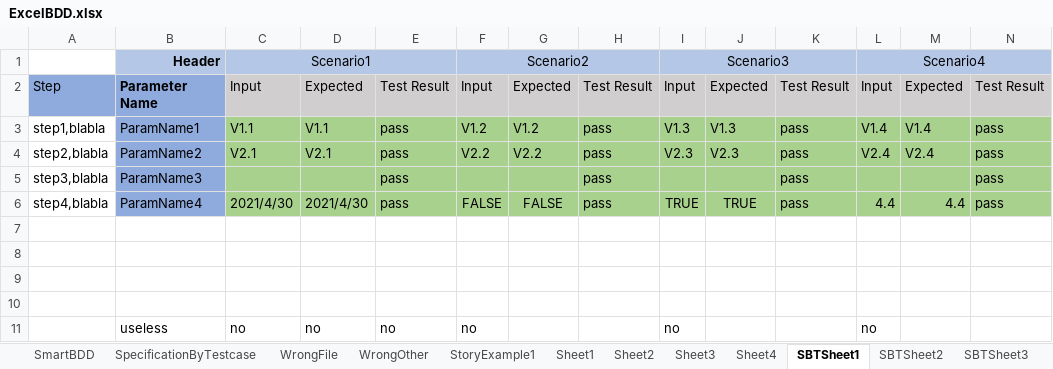
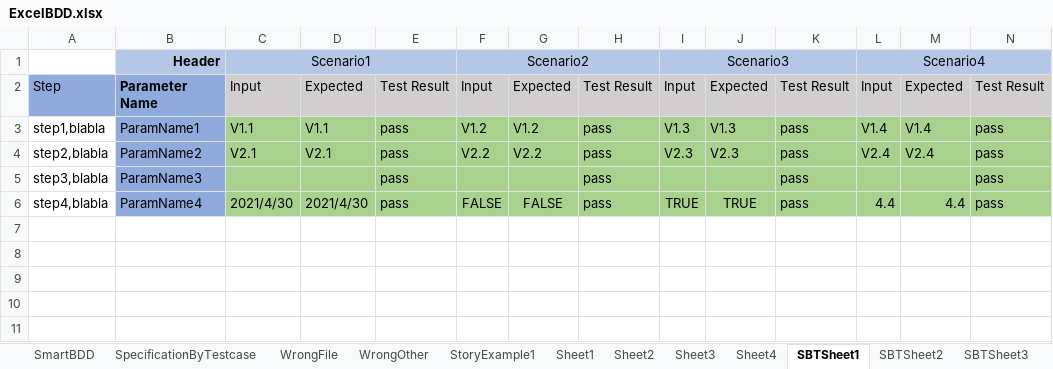
Before and after one commit to zhangkeqiang/SimpleOpenExcelBDD, an Excel workbook: BDDExcel/ExcelBDD.xlsx, sheet SBTSheet1, drawn as a sheet; only a part is shown; values as stored, in another font and other column widths than the file's, no borders; rows hold the shown columns only; the diff names each change by its address in the sheet, - before the commit and + after, or states it on an @@ line.

```diff
--- a/BDDExcel/ExcelBDD.xlsx (sheet SBTSheet1)
+++ b/BDDExcel/ExcelBDD.xlsx (sheet SBTSheet1)
-row 7: (empty)
-row 8: (empty)
-row 9: (empty)
-row 10: (empty)
-row 11:  | useless | no | no | no | no |  |  | no |  |  | no
```
Also changed, not shown: sheet SBTSheet2, sheet SBTSheet3, sheet Sheet2, sheet Sheet1, sheet Expected1, sheet Sheet3, 2 more sheets, formulas that keep their value, BDDExcel/ExcelBDDSampleA.xlsx, 1 other file.
